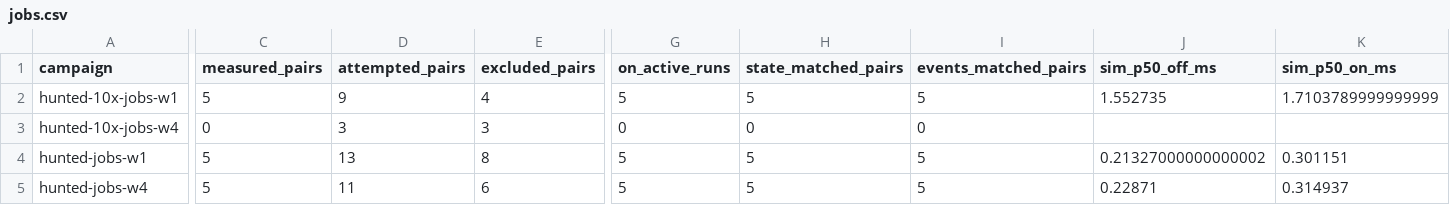
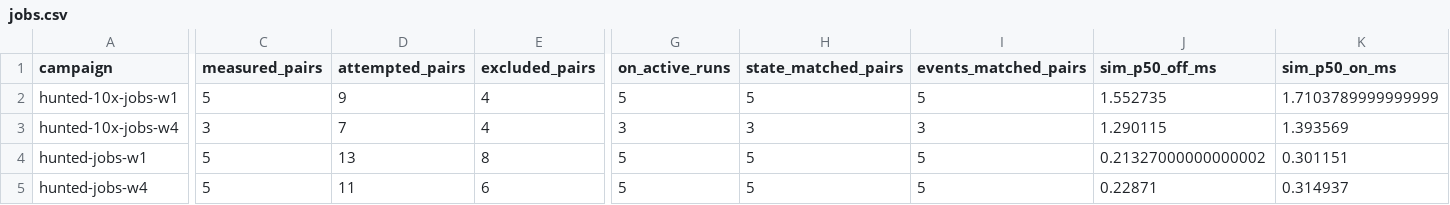
Before and after one commit to gajop/springcabal-dev, a CSV file: docs/benchmarks/2026-10-26/current/jobs.csv, drawn as a sheet; only a part is shown, gaps mark what is left out; the diff covers the shown part only; the diff names each change by its address in the sheet, - before the commit and + after, or states it on an @@ line.

Commit message:
Refresh clean production benchmark progress

```diff
--- a/docs/benchmarks/2026-10-26/current/jobs.csv
+++ b/docs/benchmarks/2026-10-26/current/jobs.csv
-C3 (measured_pairs): 0
+C3 (measured_pairs): 3
-D3 (attempted_pairs): 3
+D3 (attempted_pairs): 7
-E3 (excluded_pairs): 3
+E3 (excluded_pairs): 4
-G3 (on_active_runs): 0
+G3 (on_active_runs): 3
-H3 (state_matched_pairs): 0
+H3 (state_matched_pairs): 3
-I3 (events_matched_pairs): 0
+I3 (events_matched_pairs): 3
-J3 (sim_p50_off_ms): (empty)
+J3 (sim_p50_off_ms): 1.290115
-K3 (sim_p50_on_ms): (empty)
+K3 (sim_p50_on_ms): 1.393569
```
Also changed, not shown: 22 edited cells elsewhere in this file, docs/benchmarks/2026-10-26/current/language.csv, 13 other files.
